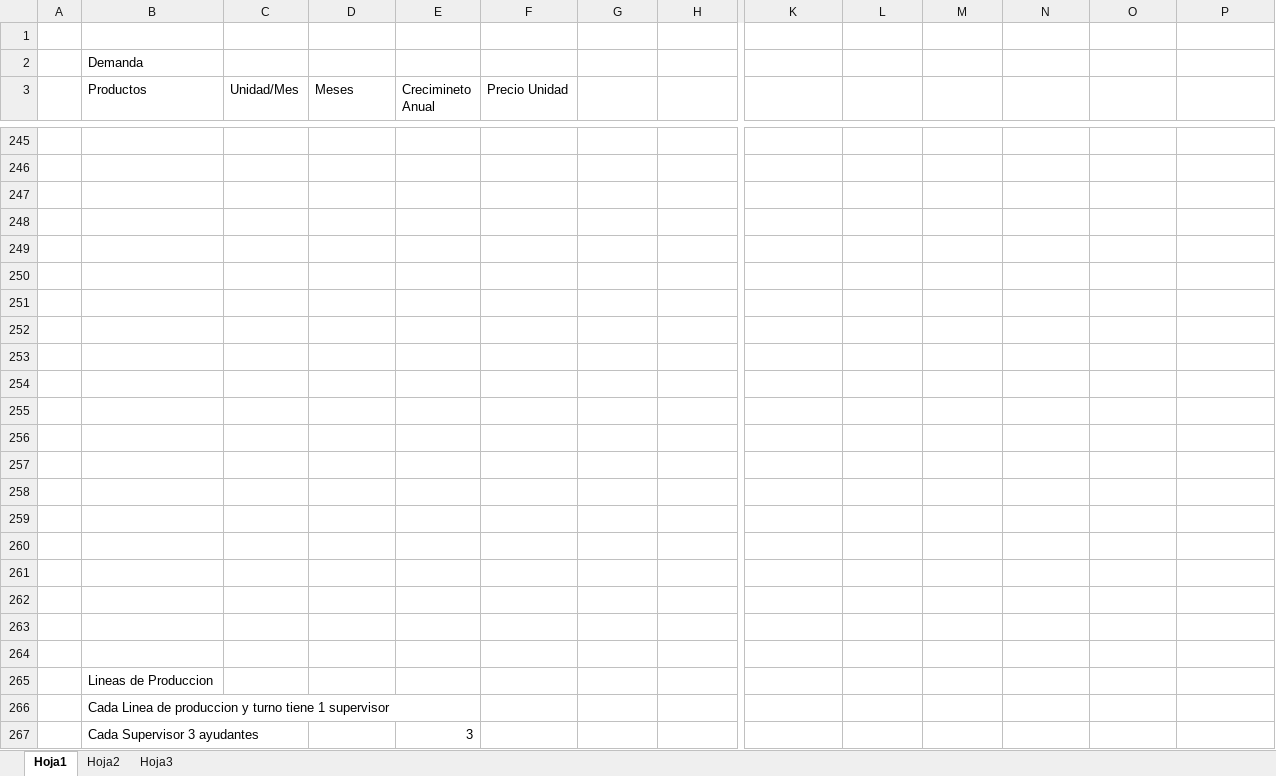
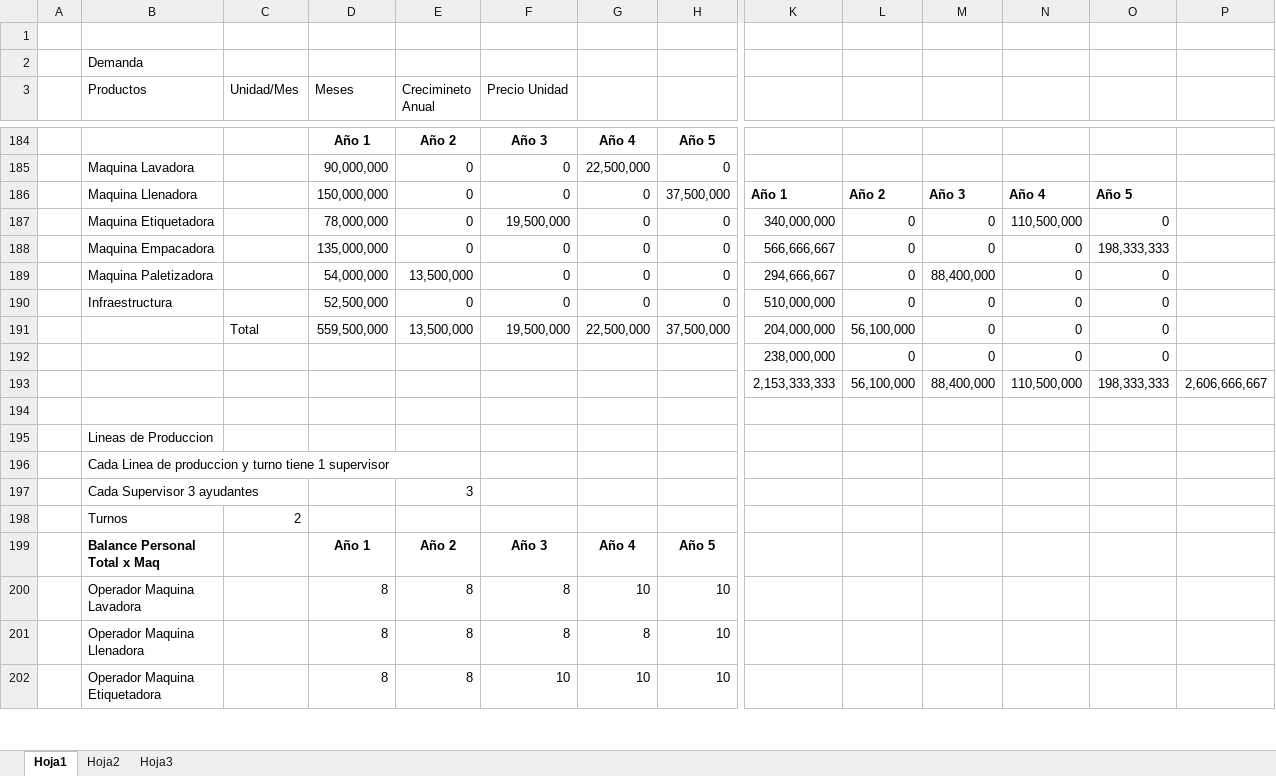
Before and after one commit to saburto/sigset, an Excel workbook: sigset/documentos/prueba 3.xlsx, sheet Hoja1, drawn as a sheet; only a part is shown, gaps mark what is left out; the shorter side is filled out with more unchanged rows; values as stored, in another font and other column widths than the file's, no borders; removed rows and columns are numbered as before the commit, all else as after; rows hold the shown columns only; the diff covers the shown part only; the diff names each change by its address in the sheet, - before the commit and + after, or states it on an @@ line.

```diff
--- a/sigset/documentos/prueba 3.xlsx (sheet Hoja1)
+++ b/sigset/documentos/prueba 3.xlsx (sheet Hoja1)
-row 184: (empty)
+row 184:  |  |  | Año 1 | Año 2 | Año 3 | Año 4 | Año 5
-row 185: (empty)
+row 185:  | Maquina Lavadora |  | 90,000,000 | 0 | 0 | 22,500,000 | 0
-row 186: (empty)
+row 186:  | Maquina Llenadora |  | 150,000,000 | 0 | 0 | 0 | 37,500,000 | Año 1 | Año 2 | Año 3 | Año 4 | Año 5
-row 187: (empty)
+row 187:  | Maquina Etiquetadora |  | 78,000,000 | 0 | 19,500,000 | 0 | 0 | 340,000,000 | 0 | 0 | 110,500,000 | 0
-row 188: (empty)
+row 188:  | Maquina Empacadora |  | 135,000,000 | 0 | 0 | 0 | 0 | 566,666,667 | 0 | 0 | 0 | 198,333,333
-row 189: (empty)
+row 189:  | Maquina Paletizadora |  | 54,000,000 | 13,500,000 | 0 | 0 | 0 | 294,666,667 | 0 | 88,400,000 | 0 | 0
-row 190: (empty)
+row 190:  | Infraestructura |  | 52,500,000 | 0 | 0 | 0 | 0 | 510,000,000 | 0 | 0 | 0 | 0
-row 191: (empty)
+row 191:  |  | Total | 559,500,000 | 13,500,000 | 19,500,000 | 22,500,000 | 37,500,000 | 204,000,000 | 56,100,000 | 0 | 0 | 0
-row 192: (empty)
+row 192:  |  |  |  |  |  |  |  | 238,000,000 | 0 | 0 | 0 | 0
-row 193: (empty)
+row 193:  |  |  |  |  |  |  |  | 2,153,333,333 | 56,100,000 | 88,400,000 | 110,500,000 | 198,333,333 | 2,606,666,667
-row 255: (empty)
-row 256: (empty)
-row 257: (empty)
-row 258: (empty)
-row 259: (empty)
-row 260: (empty)
-row 261: (empty)
-row 262: (empty)
-row 263: (empty)
```
Also changed, not shown: 2 added rows, 63 removed rows and 166 edited cells elsewhere in this sheet, formulas that keep their value.
